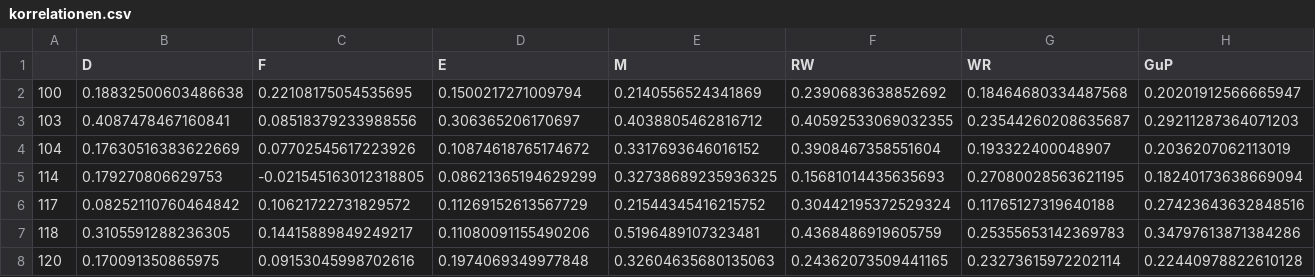
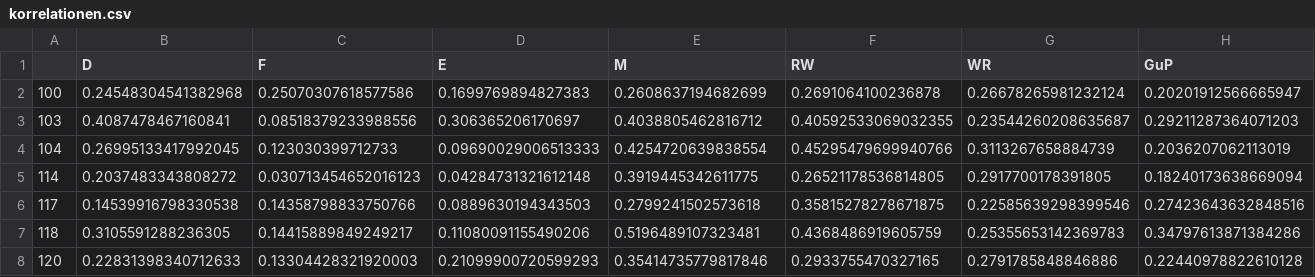
Before and after one commit to Jacques-Mock-Schindler/impactofct, a CSV file: docs/data/korrelationen.csv, drawn as a sheet; only a part is shown; the diff covers the shown part only; the diff names each change by its address in the sheet, - before the commit and + after, or states it on an @@ line.

```diff
--- a/docs/data/korrelationen.csv
+++ b/docs/data/korrelationen.csv
-B2 (D): 0.18832500603486638
+B2 (D): 0.24548304541382968
-C2 (F): 0.22108175054535695
+C2 (F): 0.25070307618577586
-D2 (E): 0.1500217271009794
+D2 (E): 0.1699769894827383
-E2 (M): 0.2140556524341869
+E2 (M): 0.2608637194682699
-F2 (RW): 0.2390683638852692
+F2 (RW): 0.2691064100236878
-G2 (WR): 0.18464680334487568
+G2 (WR): 0.26678265981232124
-B4 (D): 0.17630516383622669
+B4 (D): 0.26995133417992045
-C4 (F): 0.07702545617223926
+C4 (F): 0.123030399712733
-D4 (E): 0.10874618765174672
+D4 (E): 0.09690029006513333
-E4 (M): 0.3317693646016152
+E4 (M): 0.4254720639838554
-F4 (RW): 0.3908467358551604
+F4 (RW): 0.45295479699940766
-G4 (WR): 0.193322400048907
+G4 (WR): 0.3113267658884739
-B5 (D): 0.179270806629753
+B5 (D): 0.2037483343808272
-C5 (F): -0.021545163012318805
+C5 (F): 0.030713454652016123
-D5 (E): 0.08621365194629299
+D5 (E): 0.04284731321612148
-E5 (M): 0.32738689235936325
+E5 (M): 0.3919445342611775
-F5 (RW): 0.15681014435635693
+F5 (RW): 0.26521178536814805
-G5 (WR): 0.27080028563621195
+G5 (WR): 0.2917700178391805
-B6 (D): 0.08252110760464842
+B6 (D): 0.14539916798330538
-C6 (F): 0.10621722731829572
+C6 (F): 0.14358798833750766
-D6 (E): 0.11269152613567729
+D6 (E): 0.0889630194343503
-E6 (M): 0.21544345416215752
+E6 (M): 0.2799241502573618
-F6 (RW): 0.30442195372529324
+F6 (RW): 0.35815278278671875
-G6 (WR): 0.11765127319640188
+G6 (WR): 0.22585639298399546
-B8 (D): 0.170091350865975
+B8 (D): 0.22831398340712633
-C8 (F): 0.09153045998702616
+C8 (F): 0.13304428321920003
-D8 (E): 0.1974069349977848
+D8 (E): 0.21099900720599293
-E8 (M): 0.32604635680135063
+E8 (M): 0.35414735779817846
-F8 (RW): 0.24362073509441165
+F8 (RW): 0.2933755470327165
-G8 (WR): 0.23273615972202114
+G8 (WR): 0.2791785848846886
```
Also changed, not shown: 120 edited cells elsewhere in this file, 4 other files.
